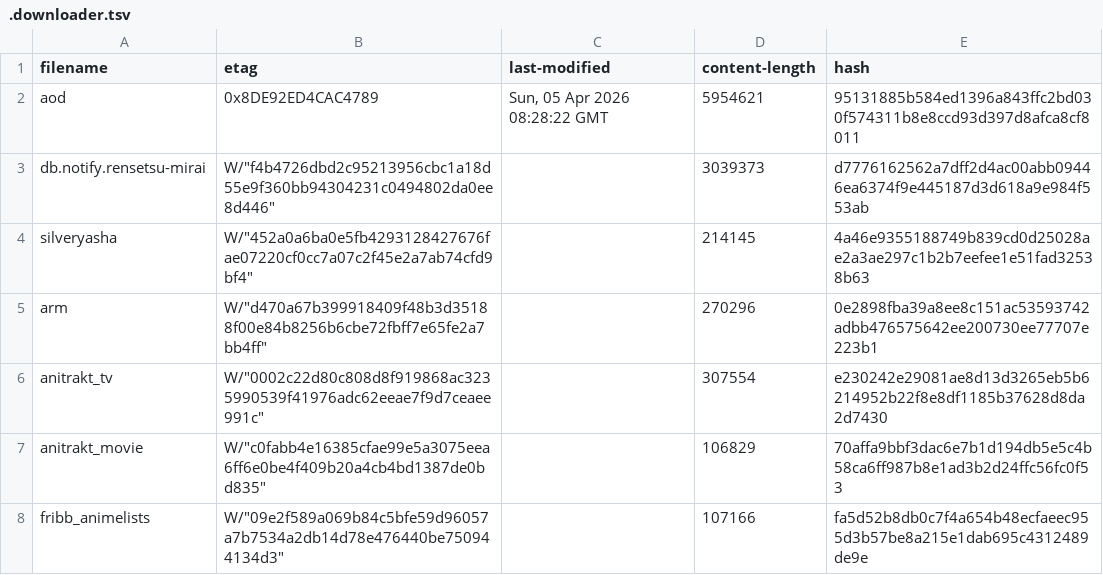
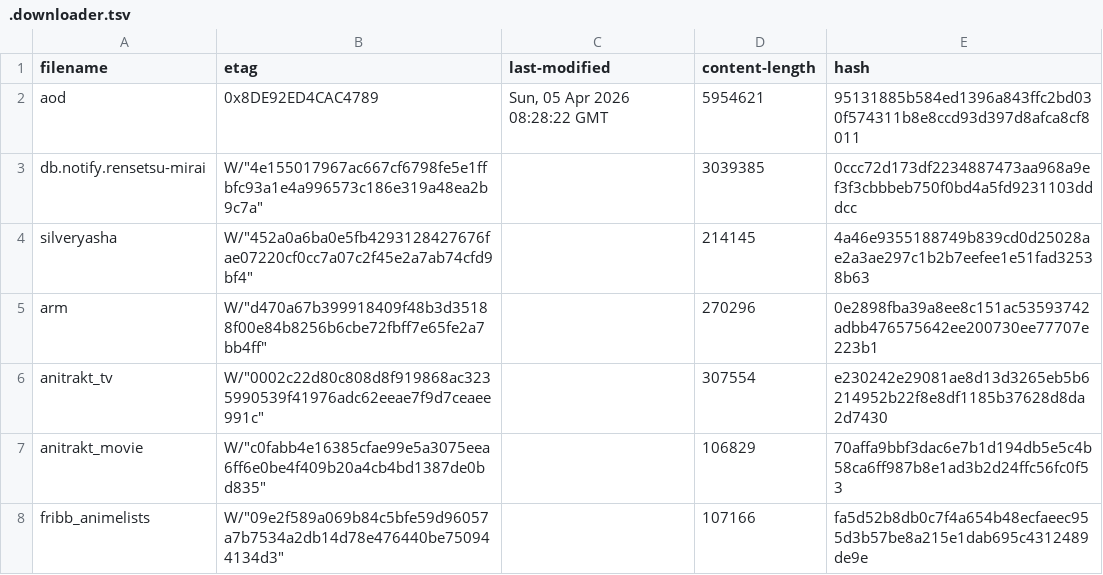
Before and after one commit to nattadasu/animeApi, a TSV file: database/raw/.downloader.tsv, drawn as a sheet.

```diff
--- a/database/raw/.downloader.tsv
+++ b/database/raw/.downloader.tsv
@@ -2,3 +2,3 @@ filename	etag	last-modified	content-length	hash
 aod	"0x8DE92ED4CAC4789"	Sun, 05 Apr 2026 08:28:22 GMT	5954621	95131885b584ed1396a843ffc2bd030f574311b8e8ccd93d397d8afca8cf8011
-db.notify.rensetsu-mirai	W/"f4b4726dbd2c95213956cbc1a18d55e9f360bb94304231c0494802da0ee8d446"		3039373	d7776162562a7dff2d4ac00abb09446ea6374f9e445187d3d618a9e984f553ab
+db.notify.rensetsu-mirai	W/"4e155017967ac667cf6798fe5e1ffbfc93a1e4a996573c186e319a48ea2b9c7a"		3039385	0ccc72d173df2234887473aa968a9ef3f3cbbbeb750f0bd4a5fd9231103dddcc
 silveryasha	W/"452a0a6ba0e5fb4293128427676fae07220cf0cc7a07c2f45e2a7ab74cfd9bf4"		214145	4a46e9355188749b839cd0d25028ae2a3ae297c1b2b7eefee1e51fad32538b63
```
Also changed, not shown: 7 other files.
